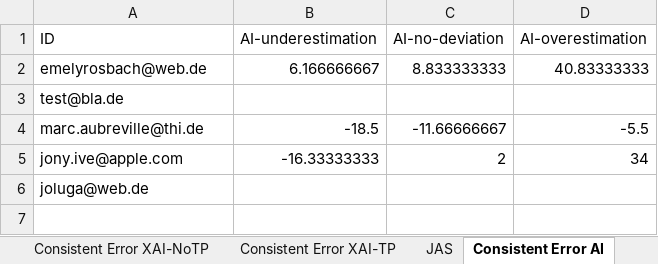
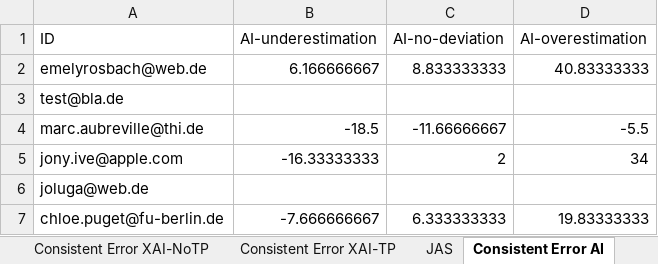
Before and after one commit to emelyrosbach/masterthesis, an Excel workbook: results.xlsx, sheet Consistent Error AI, drawn as a sheet; values as stored, in another font and other column widths than the file's, no borders; the diff names each change by its address in the sheet, - before the commit and + after, or states it on an @@ line.

Commit message:
chloe results

```diff
--- a/results.xlsx (sheet Consistent Error AI)
+++ b/results.xlsx (sheet Consistent Error AI)
+row 7: chloe.puget@fu-berlin.de | -7.666666667 | 6.333333333 | 19.83333333
```
Also changed, not shown: sheet General data, sheet Consistent Error Baseline, sheet Consistent Error XAI, sheet Consistent Error XAI-TP, sheet Consistent Error XAI-NoTP, sheet Consistent Error Baseline-TP, 2 more sheets, 4 other files.
